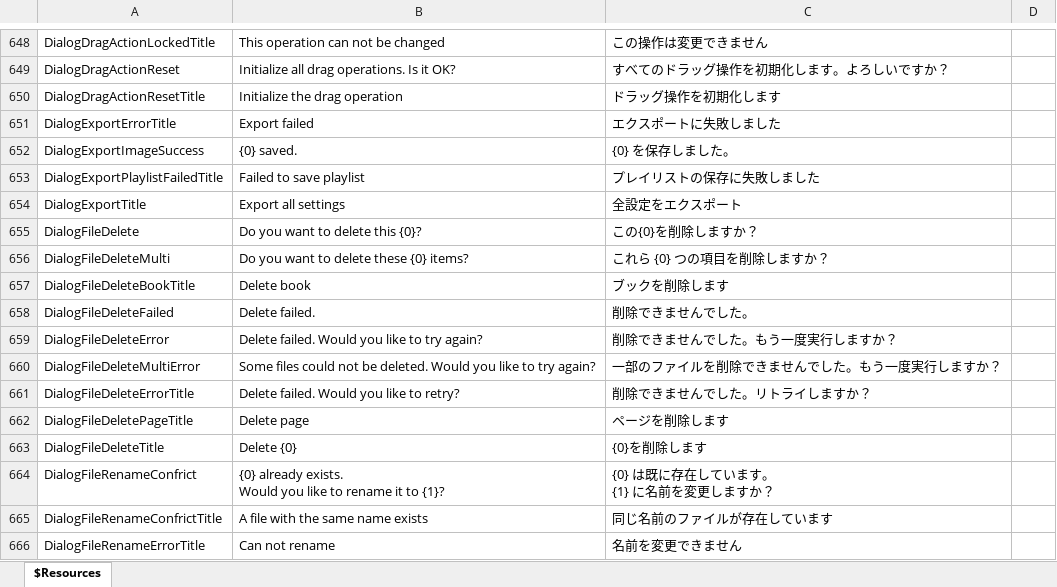
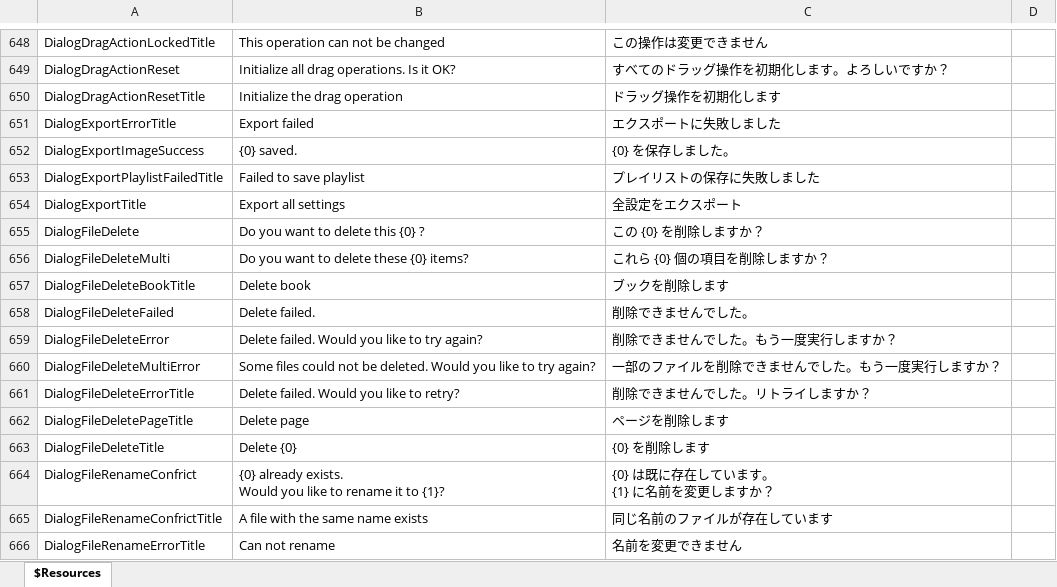
Before and after one commit to karma-sun/neeview, an Excel workbook: Language/Resources.xlsx, sheet $Resources, drawn as a sheet; only a part is shown, gaps mark what is left out; values as stored, in another font and other column widths than the file's, no borders; the diff names each change by its address in the sheet, - before the commit and + after, or states it on an @@ line.

```diff
--- a/Language/Resources.xlsx (sheet $Resources)
+++ b/Language/Resources.xlsx (sheet $Resources)
-B655: Do you want to delete this {0}?
+B655: Do you want to delete this {0} ?
-C655: この{0}を削除しますか？
+C655: この {0} を削除しますか？
-C656: これら {0} つの項目を削除しますか？
+C656: これら {0} 個の項目を削除しますか？
-C663: {0}を削除します
+C663: {0} を削除します
```
Also changed, not shown: 3 other files.
